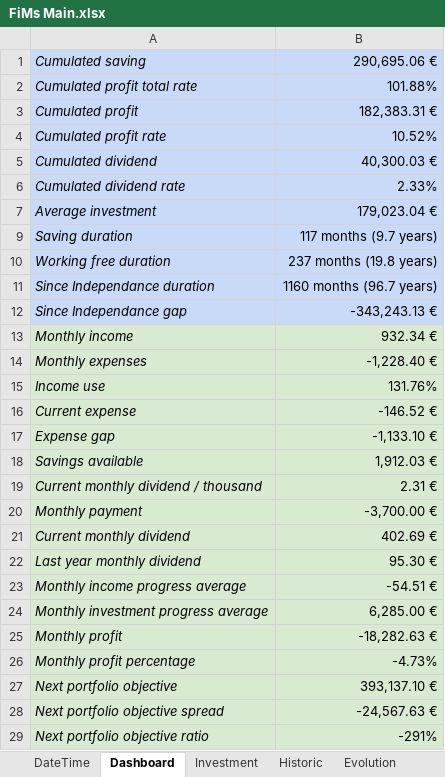
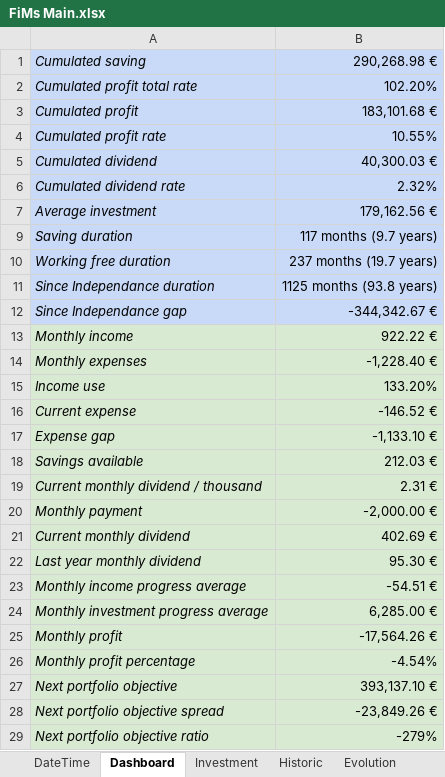
Before and after one commit to flodef/FiMs, an Excel workbook: Data/FiMs Main.xlsx, sheet Dashboard, drawn as a sheet; only a part is shown; values as stored, in another font and other column widths than the file's, no borders; charts and pictures and conditional formats not drawn; the diff covers the shown part only; the diff names each change by its address in the sheet, - before the commit and + after, or states it on an @@ line.

```diff
--- a/Data/FiMs Main.xlsx (sheet Dashboard)
+++ b/Data/FiMs Main.xlsx (sheet Dashboard)
-B1: 290,695.06 €
+B1: 290,268.98 €
-B2: 101.88%
+B2: 102.20%
-B3: 182,383.31 €
+B3: 183,101.68 €
-B4: 10.52%
+B4: 10.55%
-B6: 2.33%
+B6: 2.32%
-B7: 179,023.04 €
+B7: 179,162.56 €
-B10: 237 months (19.8 years)
+B10: 237 months (19.7 years)
-B11: 1160 months (96.7 years)
+B11: 1125 months (93.8 years)
-B12: -343,243.13 €
+B12: -344,342.67 €
-B13: 932.34 €
+B13: 922.22 €
-B15: 131.76%
+B15: 133.20%
-B18: 1,912.03 €
+B18: 212.03 €
-B20: -3,700.00 €
+B20: -2,000.00 €
-B25: -18,282.63 €
+B25: -17,564.26 €
-B26: -4.73%
+B26: -4.54%
-B28: -24,567.63 €
+B28: -23,849.26 €
-B29: -291%
+B29: -279%
```
Also changed, not shown: 25 edited cells elsewhere in this sheet, sheet Historic, sheet Investment, sheet Price, sheet Evolution, sheet Allocation, sheet DateTime, 2 more sheets, formulas that keep their value, hidden cells, Data/FiMs Associate.xlsx, 4 other files.
